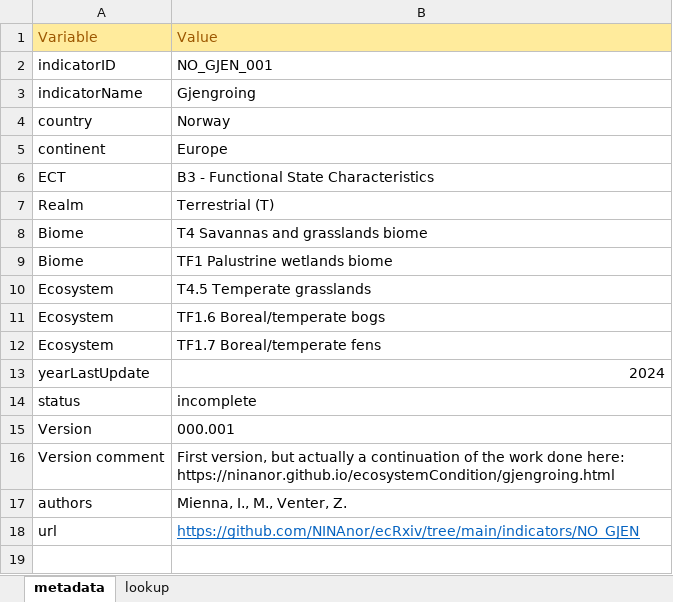
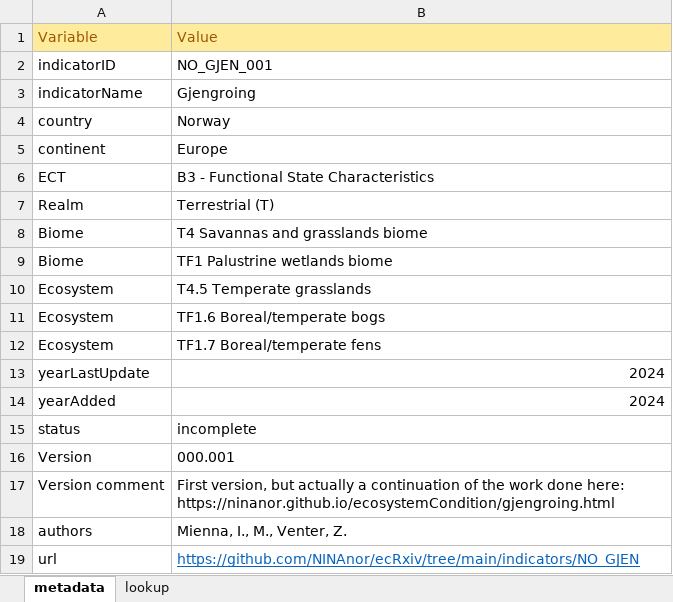
Before and after one commit to NINAnor/ecRxiv, an Excel workbook: indicators/NO_GJEN/metadata.xlsx, sheet metadata, drawn as a sheet; values as stored, in another font and other column widths than the file's, no borders; the diff names each change by its address in the sheet, - before the commit and + after, or states it on an @@ line.

Commit message:
update metadata

```diff
--- a/indicators/NO_GJEN/metadata.xlsx (sheet metadata)
+++ b/indicators/NO_GJEN/metadata.xlsx (sheet metadata)
+row 14: yearAdded | 2024
```
Also changed, not shown: 1 other file.
